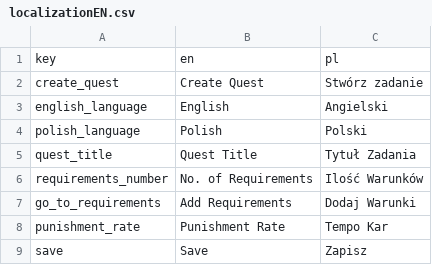
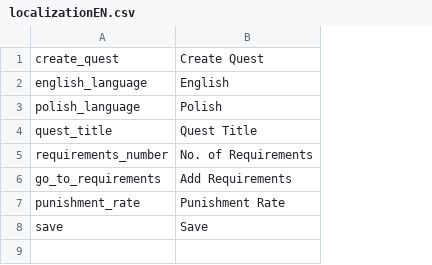
Before and after one commit to BloodKillerr/Quest-Application, a CSV file: Assets/Resources/localizationEN.csv, drawn as a sheet; removed rows and columns are numbered as before the commit, all else as after; the diff names each change by its address in the sheet, - before the commit and + after, or states it on an @@ line.

Commit message:
06.03.2023 - Localization in seperate files
Localization system now works using multiple language files

```diff
--- a/Assets/Resources/localizationEN.csv
+++ b/Assets/Resources/localizationEN.csv
-column C, rows 2-9: Stwórz zadanie | Angielski | Polski | Tytuł Zadania | Ilość Warunków | Dodaj Warunki | Tempo Kar | Zapisz
-row 1: key | en | pl
```
Also changed, not shown: 4 other files.
